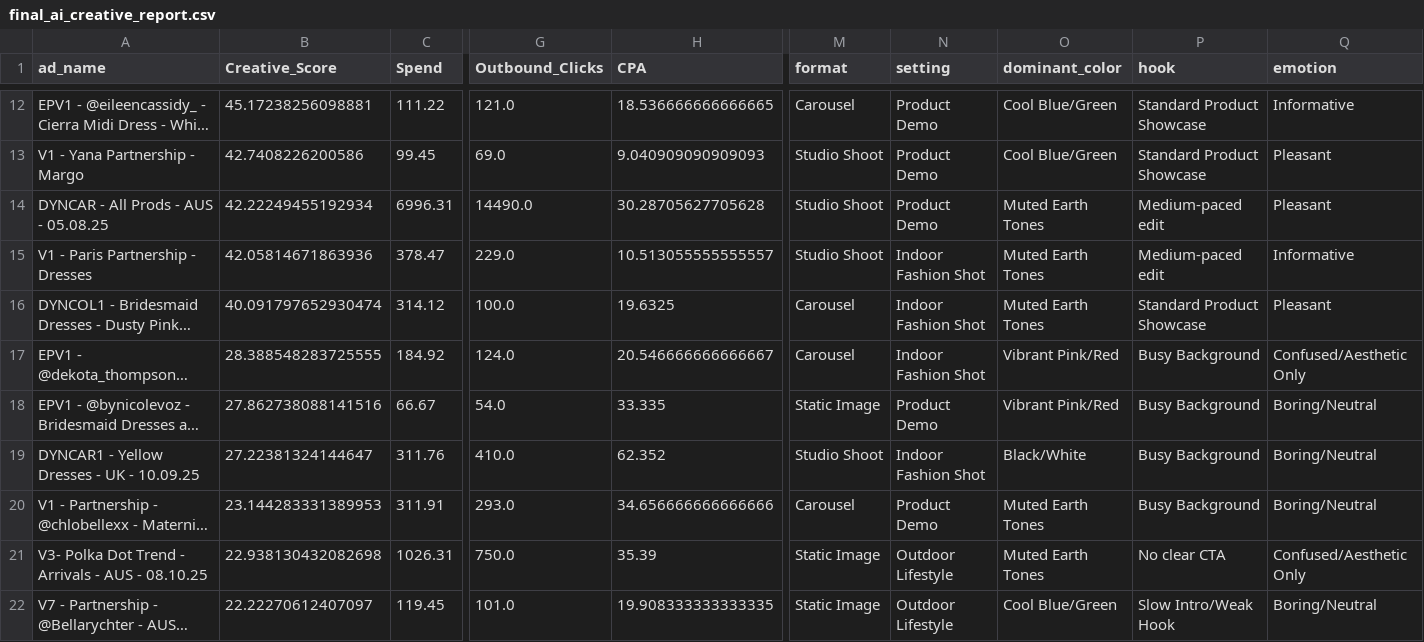
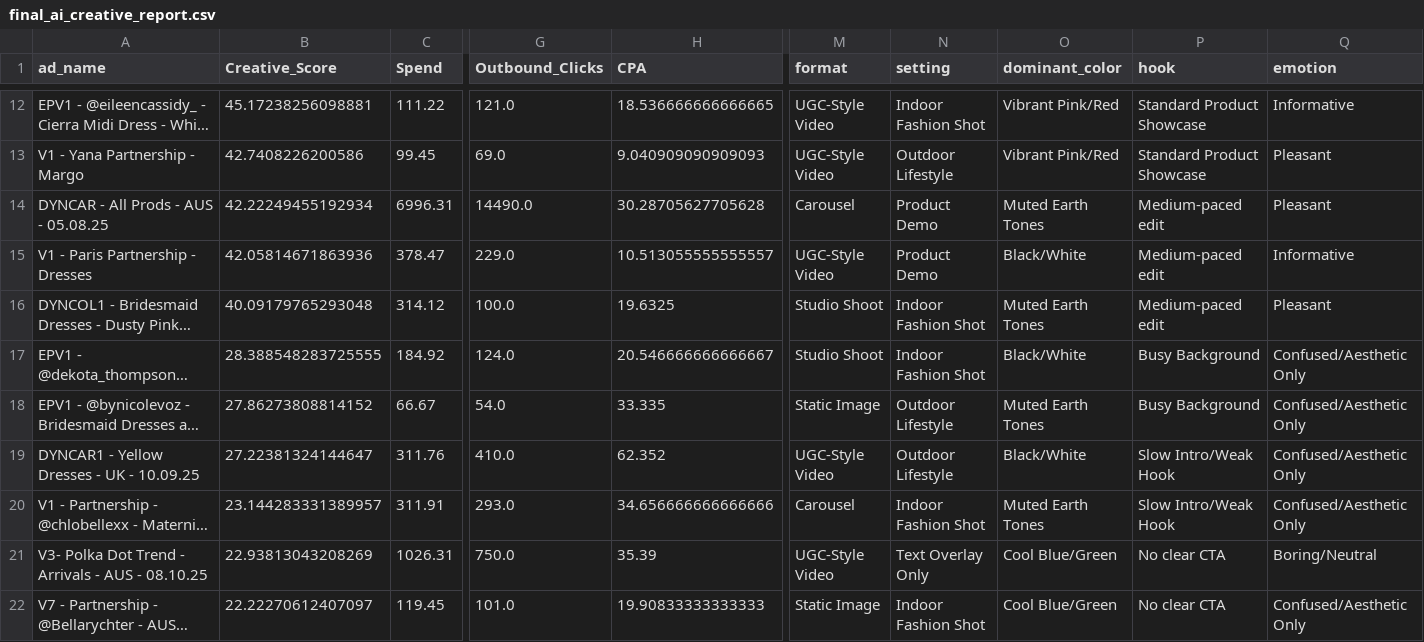
Before and after one commit to AJD84/creative-analysis-project, a CSV file: final_ai_creative_report.csv, drawn as a sheet; only a part is shown, gaps mark what is left out; long unchanged cells end in …; the diff covers the shown part only; the diff names each change by its address in the sheet, - before the commit and + after, or states it on an @@ line.

```diff
--- a/final_ai_creative_report.csv
+++ b/final_ai_creative_report.csv
-M12 (format): Carousel
+M12 (format): UGC-Style Video
-N12 (setting): Product Demo
+N12 (setting): Indoor Fashion Shot
-O12:O13 (dominant_color): Cool Blue/Green
+O12:O13 (dominant_color): Vibrant Pink/Red
-M13 (format): Studio Shoot
+M13 (format): UGC-Style Video
-N13 (setting): Product Demo
+N13 (setting): Outdoor Lifestyle
-M14 (format): Studio Shoot
+M14 (format): Carousel
-M15 (format): Studio Shoot
+M15 (format): UGC-Style Video
-N15 (setting): Indoor Fashion Shot
+N15 (setting): Product Demo
-O15 (dominant_color): Muted Earth Tones
+O15 (dominant_color): Black/White
-B16 (Creative_Score): 40.091797652930474
+B16 (Creative_Score): 40.09179765293048
-M16:M17 (format): Carousel
+M16:M17 (format): Studio Shoot
-P16 (hook): Standard Product Showcase
+P16 (hook): Medium-paced edit
-O17 (dominant_color): Vibrant Pink/Red
+O17 (dominant_color): Black/White
-B18 (Creative_Score): 27.862738088141516
+B18 (Creative_Score): 27.86273808814152
-N18 (setting): Product Demo
+N18 (setting): Outdoor Lifestyle
-O18 (dominant_color): Vibrant Pink/Red
+O18 (dominant_color): Muted Earth Tones
-Q18:Q20 (emotion): Boring/Neutral
+Q18:Q20 (emotion): Confused/Aesthetic Only
-M19 (format): Studio Shoot
+M19 (format): UGC-Style Video
-N19 (setting): Indoor Fashion Shot
+N19 (setting): Outdoor Lifestyle
-P19:P20 (hook): Busy Background
+P19:P20 (hook): Slow Intro/Weak Hook
-B20 (Creative_Score): 23.144283331389953
+B20 (Creative_Score): 23.144283331389957
-N20 (setting): Product Demo
+N20 (setting): Indoor Fashion Shot
-B21 (Creative_Score): 22.938130432082698
+B21 (Creative_Score): 22.93813043208269
-M21 (format): Static Image
+M21 (format): UGC-Style Video
-N21 (setting): Outdoor Lifestyle
+N21 (setting): Text Overlay Only
-O21 (dominant_color): Muted Earth Tones
+O21 (dominant_color): Cool Blue/Green
-Q21 (emotion): Confused/Aesthetic Only
+Q21 (emotion): Boring/Neutral
-H22 (CPA): 19.908333333333335
+H22 (CPA): 19.90833333333333
-N22 (setting): Outdoor Lifestyle
+N22 (setting): Indoor Fashion Shot
-P22 (hook): Slow Intro/Weak Hook
+P22 (hook): No clear CTA
-Q22 (emotion): Boring/Neutral
+Q22 (emotion): Confused/Aesthetic Only
```
Also changed, not shown: 82 edited cells elsewhere in this file, 1 other file.
